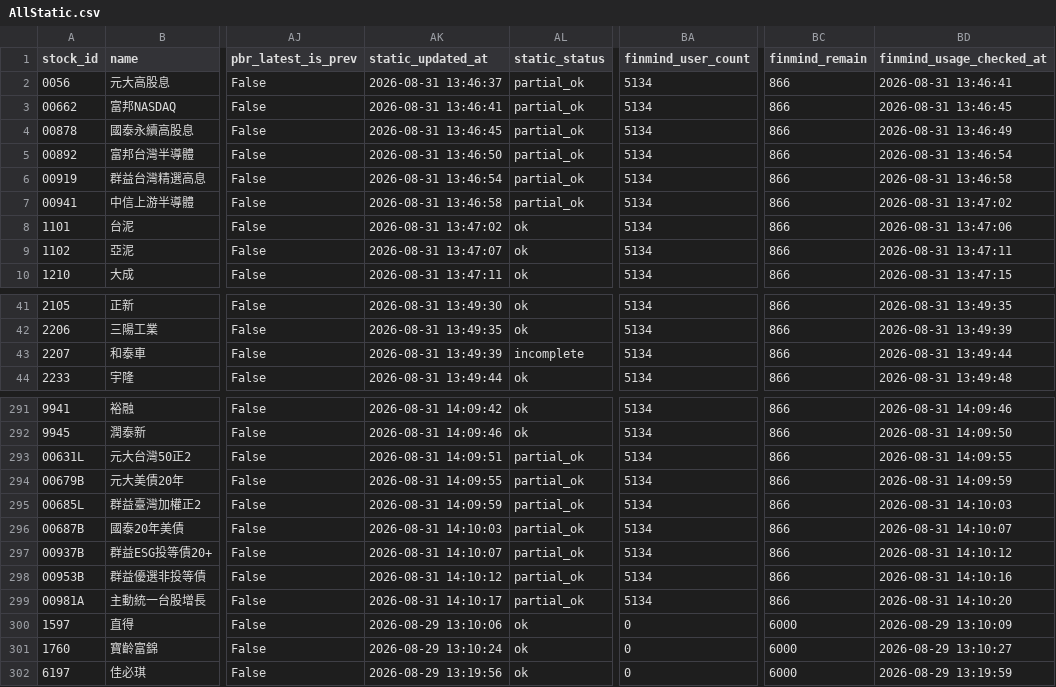
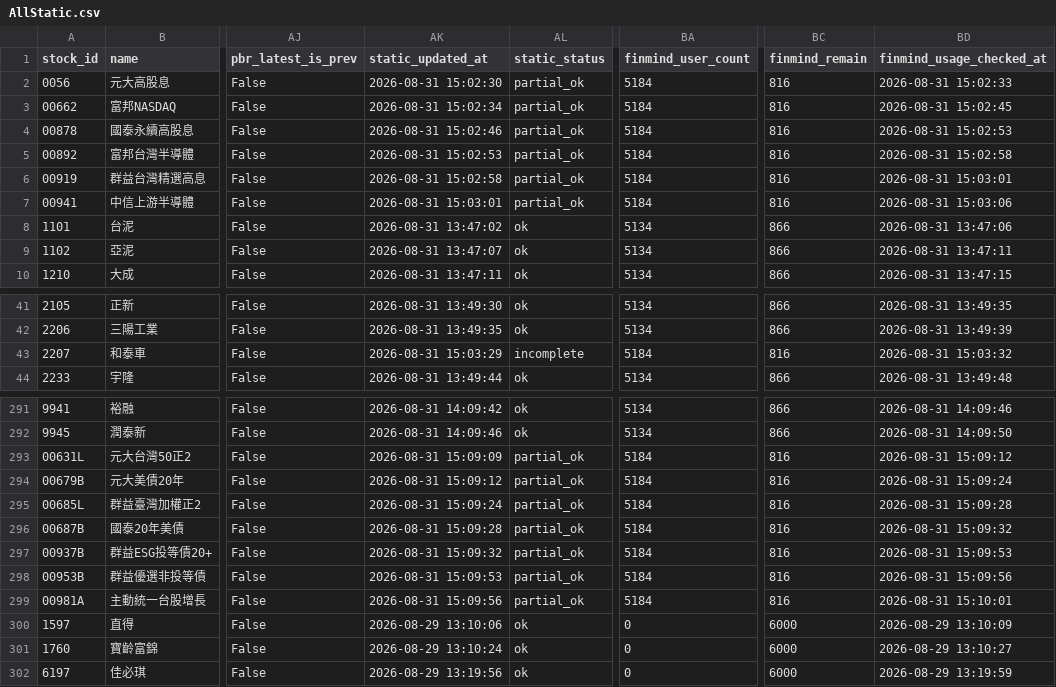
Before and after one commit to ONicole0101/Gold, a CSV file: AllStatic.csv, drawn as a sheet; only a part is shown, gaps mark what is left out; the diff covers the shown part only; the diff names each change by its address in the sheet, - before the commit and + after, or states it on an @@ line.

```diff
--- a/AllStatic.csv
+++ b/AllStatic.csv
-AK2 (static_updated_at): 2026-08-31 13:46:37
+AK2 (static_updated_at): 2026-08-31 15:02:30
-BA2:BA7 (finmind_user_count): 5134
+BA2:BA7 (finmind_user_count): 5184
-BC2:BC7 (finmind_remain): 866
+BC2:BC7 (finmind_remain): 816
-BD2 (finmind_usage_checked_at): 2026-08-31 13:46:41
+BD2 (finmind_usage_checked_at): 2026-08-31 15:02:33
-AK3 (static_updated_at): 2026-08-31 13:46:41
+AK3 (static_updated_at): 2026-08-31 15:02:34
-BD3 (finmind_usage_checked_at): 2026-08-31 13:46:45
+BD3 (finmind_usage_checked_at): 2026-08-31 15:02:45
-AK4 (static_updated_at): 2026-08-31 13:46:45
+AK4 (static_updated_at): 2026-08-31 15:02:46
-BD4 (finmind_usage_checked_at): 2026-08-31 13:46:49
+BD4 (finmind_usage_checked_at): 2026-08-31 15:02:53
-AK5 (static_updated_at): 2026-08-31 13:46:50
+AK5 (static_updated_at): 2026-08-31 15:02:53
-BD5 (finmind_usage_checked_at): 2026-08-31 13:46:54
+BD5 (finmind_usage_checked_at): 2026-08-31 15:02:58
-AK6 (static_updated_at): 2026-08-31 13:46:54
+AK6 (static_updated_at): 2026-08-31 15:02:58
-BD6 (finmind_usage_checked_at): 2026-08-31 13:46:58
+BD6 (finmind_usage_checked_at): 2026-08-31 15:03:01
-AK7 (static_updated_at): 2026-08-31 13:46:58
+AK7 (static_updated_at): 2026-08-31 15:03:01
-BD7 (finmind_usage_checked_at): 2026-08-31 13:47:02
+BD7 (finmind_usage_checked_at): 2026-08-31 15:03:06
-AK43 (static_updated_at): 2026-08-31 13:49:39
+AK43 (static_updated_at): 2026-08-31 15:03:29
-BA43 (finmind_user_count): 5134
+BA43 (finmind_user_count): 5184
-BC43 (finmind_remain): 866
+BC43 (finmind_remain): 816
-BD43 (finmind_usage_checked_at): 2026-08-31 13:49:44
+BD43 (finmind_usage_checked_at): 2026-08-31 15:03:32
-AK293 (static_updated_at): 2026-08-31 14:09:51
+AK293 (static_updated_at): 2026-08-31 15:09:09
-BA293:BA299 (finmind_user_count): 5134
+BA293:BA299 (finmind_user_count): 5184
-BC293:BC299 (finmind_remain): 866
+BC293:BC299 (finmind_remain): 816
-BD293 (finmind_usage_checked_at): 2026-08-31 14:09:55
+BD293 (finmind_usage_checked_at): 2026-08-31 15:09:12
-AK294 (static_updated_at): 2026-08-31 14:09:55
+AK294 (static_updated_at): 2026-08-31 15:09:12
-BD294 (finmind_usage_checked_at): 2026-08-31 14:09:59
+BD294 (finmind_usage_checked_at): 2026-08-31 15:09:24
-AK295 (static_updated_at): 2026-08-31 14:09:59
+AK295 (static_updated_at): 2026-08-31 15:09:24
-BD295 (finmind_usage_checked_at): 2026-08-31 14:10:03
+BD295 (finmind_usage_checked_at): 2026-08-31 15:09:28
-AK296 (static_updated_at): 2026-08-31 14:10:03
+AK296 (static_updated_at): 2026-08-31 15:09:28
-BD296 (finmind_usage_checked_at): 2026-08-31 14:10:07
+BD296 (finmind_usage_checked_at): 2026-08-31 15:09:32
-AK297 (static_updated_at): 2026-08-31 14:10:07
+AK297 (static_updated_at): 2026-08-31 15:09:32
-BD297 (finmind_usage_checked_at): 2026-08-31 14:10:12
+BD297 (finmind_usage_checked_at): 2026-08-31 15:09:53
-AK298 (static_updated_at): 2026-08-31 14:10:12
+AK298 (static_updated_at): 2026-08-31 15:09:53
-BD298 (finmind_usage_checked_at): 2026-08-31 14:10:16
+BD298 (finmind_usage_checked_at): 2026-08-31 15:09:56
-AK299 (static_updated_at): 2026-08-31 14:10:17
+AK299 (static_updated_at): 2026-08-31 15:09:56
-BD299 (finmind_usage_checked_at): 2026-08-31 14:10:20
+BD299 (finmind_usage_checked_at): 2026-08-31 15:10:01
```
Also changed, not shown: 144 edited cells elsewhere in this file, AllStatic_Valuation.csv.
